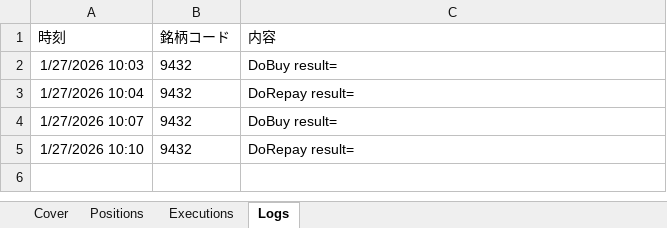
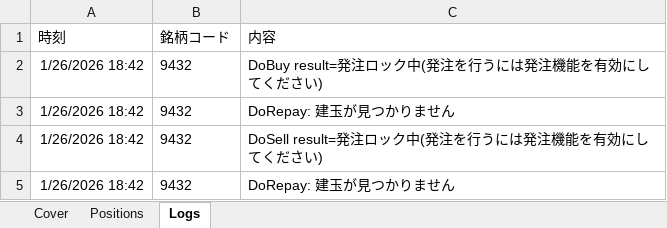
Before and after one commit to bitwalk123/kabuto, an Excel workbook: collector.xlsm, sheet Logs, drawn as a sheet; values as stored, in another font and other column widths than the file's, no borders; removed rows and columns are numbered as before the commit, all else as after; the diff names each change by its address in the sheet, - before the commit and + after, or states it on an @@ line.

```diff
--- a/collector.xlsm (sheet Logs)
+++ b/collector.xlsm (sheet Logs)
-sheet tab: Executions
-A2 (時刻): 1/27/2026 10:03
+A2 (時刻): 1/26/2026 18:42
-C2 (内容): DoBuy result=
+C2 (内容): DoBuy result=発注ロック中(発注を行うには発注機能を有効にしてください)
-A3 (時刻): 1/27/2026 10:04
+A3 (時刻): 1/26/2026 18:42
-C3 (内容): DoRepay result=
+C3 (内容): DoRepay: 建玉が見つかりません
-row 4: 1/27/2026 10:07 | 9432 | DoBuy result=
+row 4: 1/26/2026 18:42 | 9432 | DoSell result=発注ロック中(発注を行うには発注機能を有効にしてください)
-A5 (時刻): 1/27/2026 10:10
+A5 (時刻): 1/26/2026 18:42
-C5 (内容): DoRepay result=
+C5 (内容): DoRepay: 建玉が見つかりません
```
Also changed, not shown: sheet Cover, sheet Positions.
